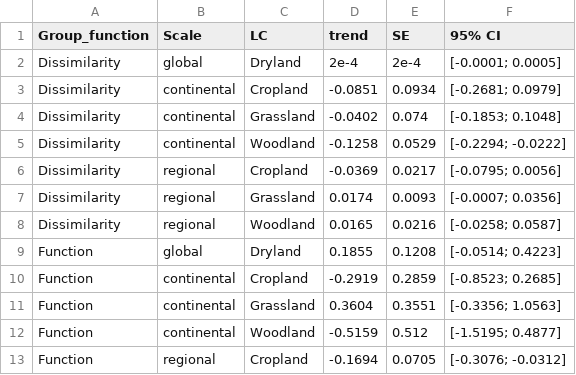
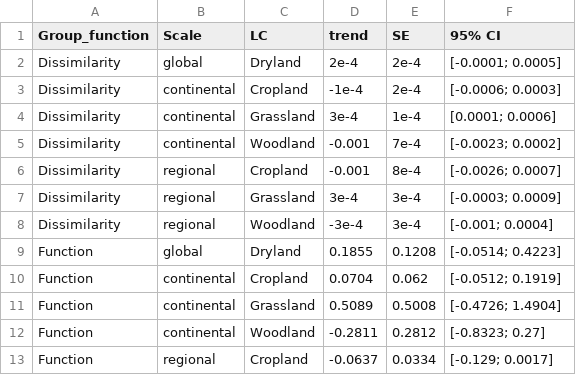
Before and after one commit to JeMaNd-r/Conservation_across_scales, a CSV file: figures/Results_slope_BayesianTrends_allScales_grouped.csv, drawn as a sheet; only a part is shown; the diff covers the shown part only.

```diff
--- a/figures/Results_slope_BayesianTrends_allScales_grouped.csv
+++ b/figures/Results_slope_BayesianTrends_allScales_grouped.csv
@@ -2,12 +2,12 @@ Group_function,Scale,LC,trend,SE,95% CI
 Dissimilarity,global,Dryland,2e-4,2e-4,[-0.0001; 0.0005]
-Dissimilarity,continental,Cropland,-0.0851,0.0934,[-0.2681; 0.0979]
-Dissimilarity,continental,Grassland,-0.0402,0.074,[-0.1853; 0.1048]
-Dissimilarity,continental,Woodland,-0.1258,0.0529,[-0.2294; -0.0222]
-Dissimilarity,regional,Cropland,-0.0369,0.0217,[-0.0795; 0.0056]
-Dissimilarity,regional,Grassland,0.0174,0.0093,[-0.0007; 0.0356]
-Dissimilarity,regional,Woodland,0.0165,0.0216,[-0.0258; 0.0587]
+Dissimilarity,continental,Cropland,-1e-4,2e-4,[-0.0006; 0.0003]
+Dissimilarity,continental,Grassland,3e-4,1e-4,[0.0001; 0.0006]
+Dissimilarity,continental,Woodland,-0.001,7e-4,[-0.0023; 0.0002]
+Dissimilarity,regional,Cropland,-0.001,8e-4,[-0.0026; 0.0007]
+Dissimilarity,regional,Grassland,3e-4,3e-4,[-0.0003; 0.0009]
+Dissimilarity,regional,Woodland,-3e-4,3e-4,[-0.001; 0.0004]
 Function,global,Dryland,0.1855,0.1208,[-0.0514; 0.4223]
-Function,continental,Cropland,-0.2919,0.2859,[-0.8523; 0.2685]
-Function,continental,Grassland,0.3604,0.3551,[-0.3356; 1.0563]
-Function,continental,Woodland,-0.5159,0.512,[-1.5195; 0.4877]
-Function,regional,Cropland,-0.1694,0.0705,[-0.3076; -0.0312]
+Function,continental,Cropland,0.0704,0.062,[-0.0512; 0.1919]
+Function,continental,Grassland,0.5089,0.5008,[-0.4726; 1.4904]
+Function,continental,Woodland,-0.2811,0.2812,[-0.8323; 0.27]
+Function,regional,Cropland,-0.0637,0.0334,[-0.129; 0.0017]
```
Also changed, not shown: 42 edited cells elsewhere in this file, figures/Results_slope_BayesianTrends_allScales.csv, results/PAranks_Bayesian_continental_emtrends.csv, 8 other files.
